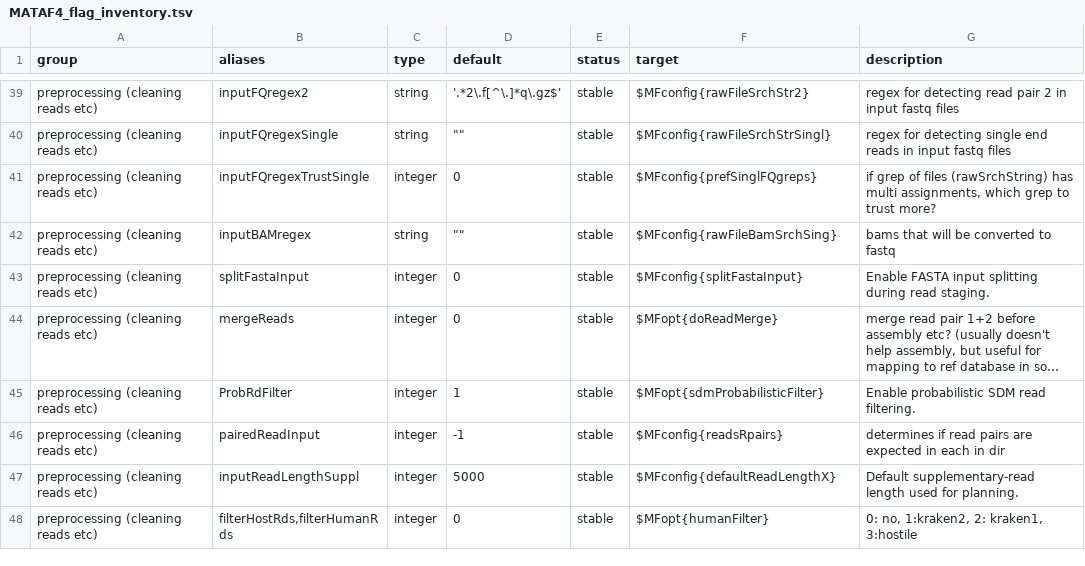
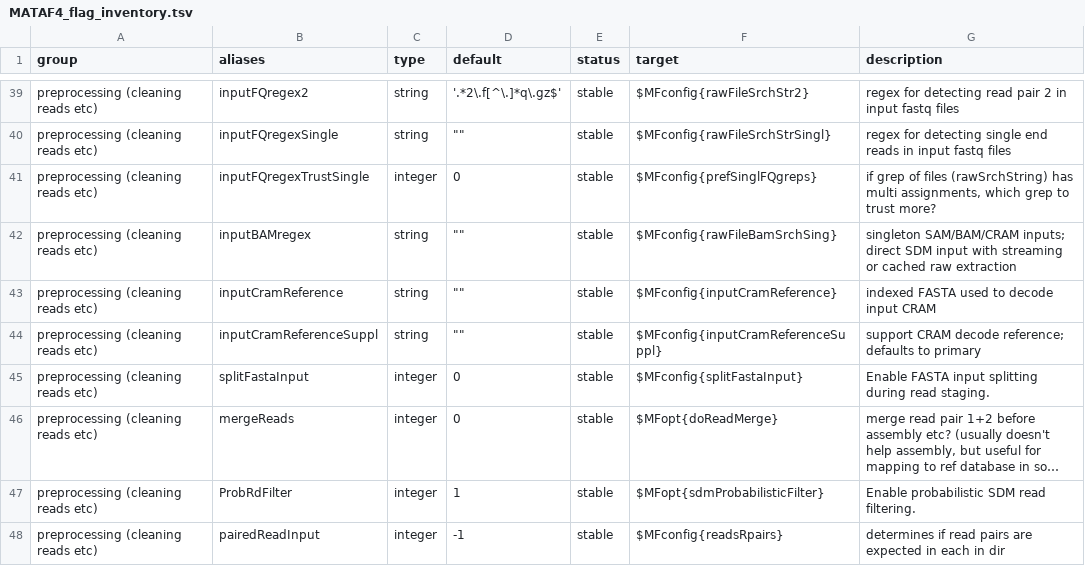
Before and after one commit to hildebra/MATAFILER4, a TSV file: docs/MATAF4_flag_inventory.tsv, drawn as a sheet; only a part is shown, gaps mark what is left out; the shorter side is filled out with more unchanged rows; long unchanged cells end in ….

Commit message:
sdm streams sam/bam

```diff
--- a/docs/MATAF4_flag_inventory.tsv
+++ b/docs/MATAF4_flag_inventory.tsv
@@ -41,3 +41,5 @@ preprocessing (cleaning reads etc)	inputFQregexSingle	string	""""""	stable	$MFco
 preprocessing (cleaning reads etc)	inputFQregexTrustSingle	integer	0	stable	$MFconfig{prefSinglFQgreps}	if grep of files (rawSrchString) has multi assignments, which grep to trust more?
-preprocessing (cleaning reads etc)	inputBAMregex	string	""""""	stable	$MFconfig{rawFileBamSrchSing}	bams that will be converted to fastq
+preprocessing (cleaning reads etc)	inputBAMregex	string	""""""	stable	$MFconfig{rawFileBamSrchSing}	singleton SAM/BAM/CRAM inputs; direct SDM input with streaming or cached raw extraction
+preprocessing (cleaning reads etc)	inputCramReference	string	""""""	stable	$MFconfig{inputCramReference}	indexed FASTA used to decode input CRAM
+preprocessing (cleaning reads etc)	inputCramReferenceSuppl	string	""""""	stable	$MFconfig{inputCramReferenceSuppl}	support CRAM decode reference; defaults to primary
 preprocessing (cleaning reads etc)	splitFastaInput	integer	0	stable	$MFconfig{splitFastaInput}	Enable FASTA input splitting during read staging.
```
Also changed, not shown: docs/MATAFILER_flag_inventory.tsv, 5 other files.
